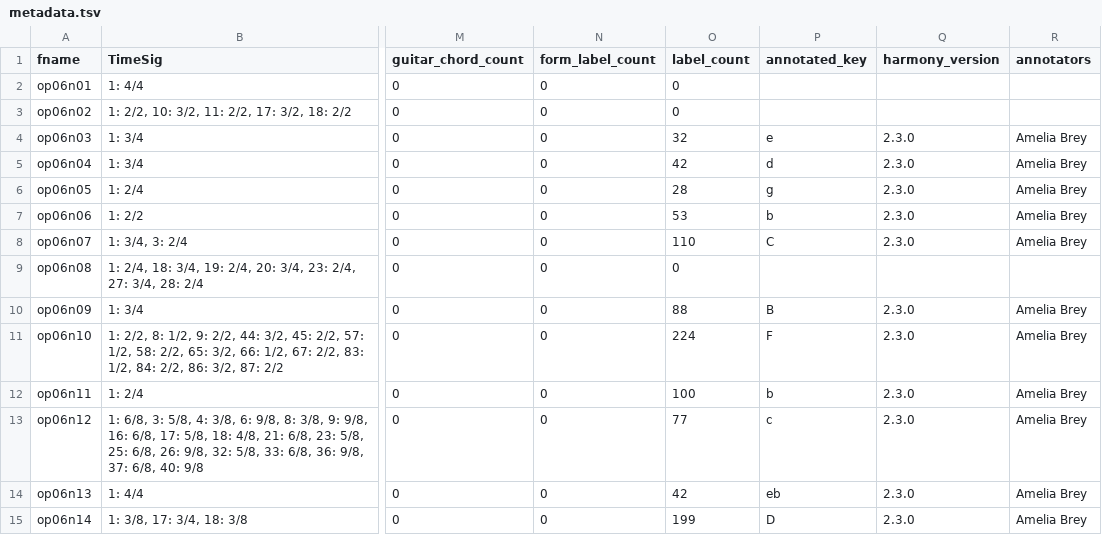
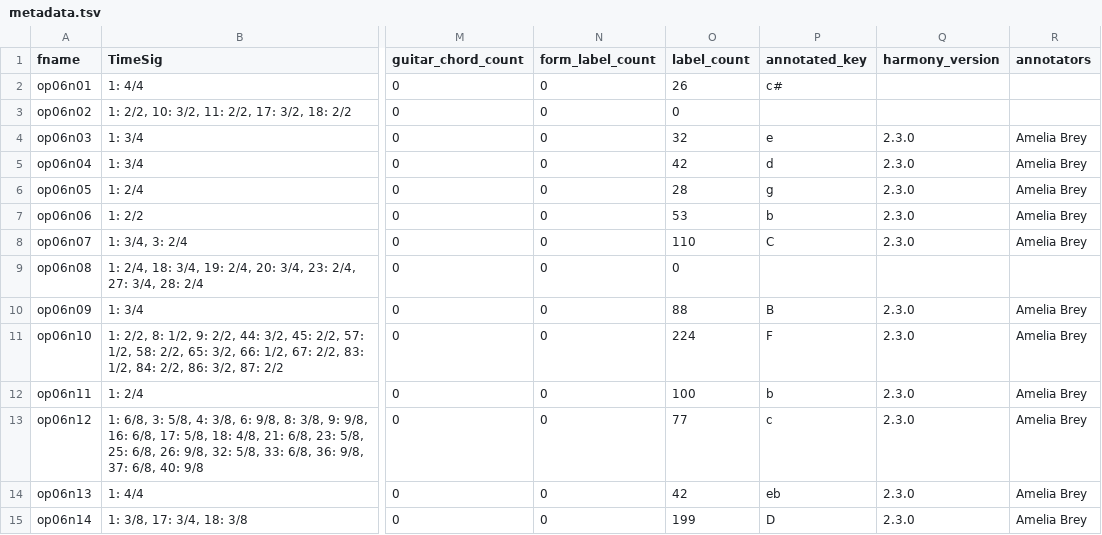
Before and after one commit to DCMLab/bartok_bagatelles, a TSV file: metadata.tsv, drawn as a sheet; only a part is shown, gaps mark what is left out; the diff names each change by its address in the sheet, - before the commit and + after, or states it on an @@ line.

Commit message:
ms3 review -M -N -X -F -D -i 06n01 (v1.2.12)

```diff
--- a/metadata.tsv
+++ b/metadata.tsv
-O2 (label_count): 0
+O2 (label_count): 26
-P2 (annotated_key): (empty)
+P2 (annotated_key): c#
```
Also changed, not shown: 5 other files.
